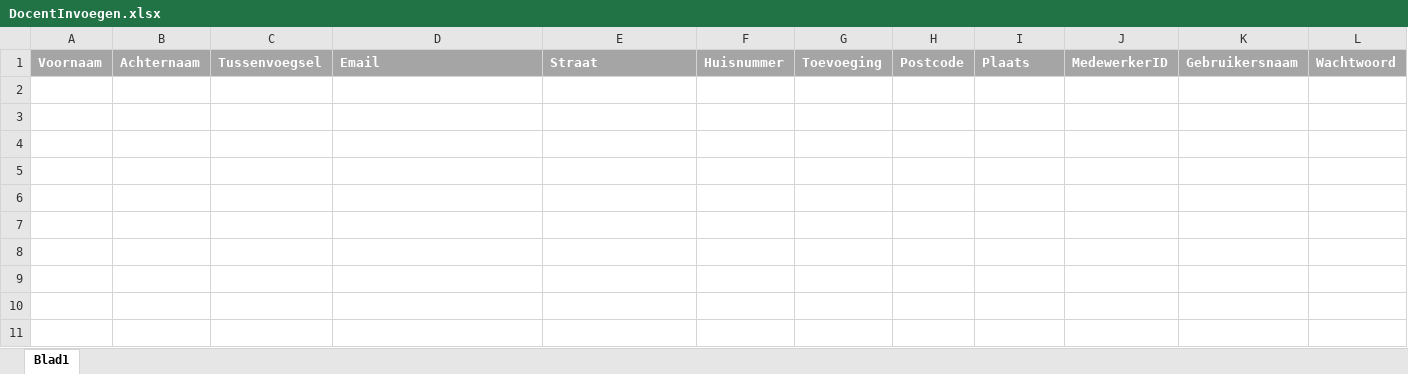
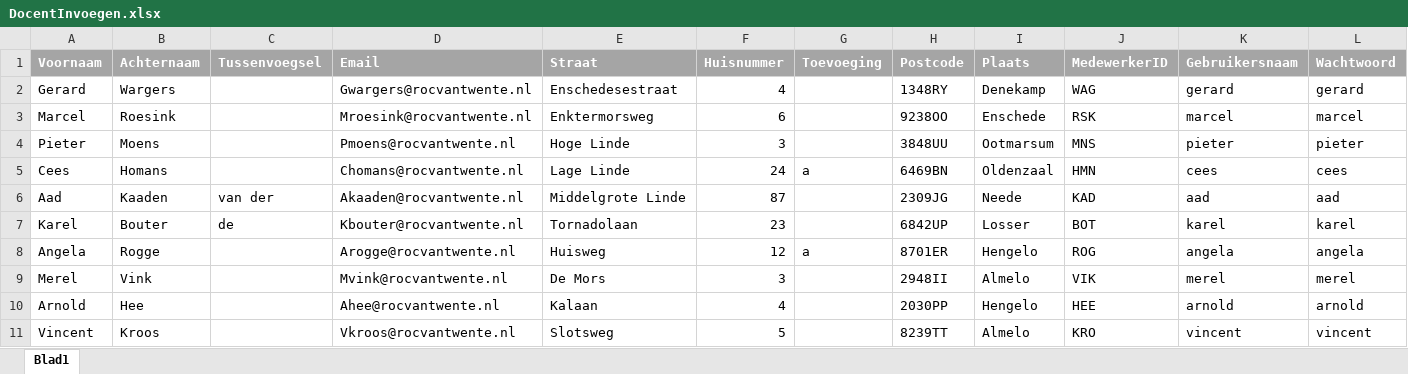
Before and after one commit to krissl94/PVBStageApplicatie, an Excel workbook: PVB Stage Applicatie/App_Data/uploads/DocentInvoegen.xlsx, sheet Blad1, drawn as a sheet; values as stored, in another font and other column widths than the file's, no borders; the diff names each change by its address in the sheet, - before the commit and + after, or states it on an @@ line.

```diff
--- a/PVB Stage Applicatie/App_Data/uploads/DocentInvoegen.xlsx (sheet Blad1)
+++ b/PVB Stage Applicatie/App_Data/uploads/DocentInvoegen.xlsx (sheet Blad1)
+row 2: Gerard | Wargers |  | Gwargers@rocvantwente.nl | Enschedesestraat | 4 |  | 1348RY | Denekamp | WAG | gerard | gerard
+row 3: Marcel | Roesink |  | Mroesink@rocvantwente.nl | Enktermorsweg | 6 |  | 9238OO | Enschede | RSK | marcel | marcel
+row 4: Pieter | Moens |  | Pmoens@rocvantwente.nl | Hoge Linde | 3 |  | 3848UU | Ootmarsum | MNS | pieter | pieter
+row 5: Cees | Homans |  | Chomans@rocvantwente.nl | Lage Linde | 24 | a | 6469BN | Oldenzaal | HMN | cees | cees
+row 6: Aad | Kaaden | van der | Akaaden@rocvantwente.nl | Middelgrote Linde | 87 |  | 2309JG | Neede | KAD | aad | aad
+row 7: Karel | Bouter | de | Kbouter@rocvantwente.nl | Tornadolaan | 23 |  | 6842UP | Losser | BOT | karel | karel
+row 8: Angela | Rogge |  | Arogge@rocvantwente.nl | Huisweg | 12 | a | 8701ER | Hengelo | ROG | angela | angela
+row 9: Merel | Vink |  | Mvink@rocvantwente.nl | De Mors | 3 |  | 2948II | Almelo | VIK | merel | merel
+row 10: Arnold | Hee |  | Ahee@rocvantwente.nl | Kalaan | 4 |  | 2030PP | Hengelo | HEE | arnold | arnold
+row 11: Vincent | Kroos |  | Vkroos@rocvantwente.nl | Slotsweg | 5 |  | 8239TT | Almelo | KRO | vincent | vincent
```
Also changed, not shown: PVB Stage Applicatie/App_Data/ExcelTemplates/KoppelingInvoegen.xlsx, PVB Stage Applicatie/App_Data/uploads/BedrijfInvoegen.xlsx, 13 other files.
